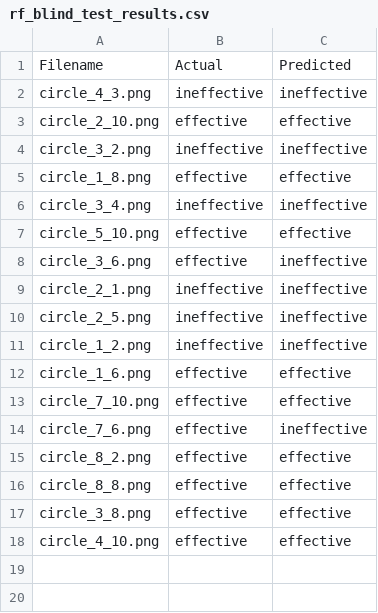
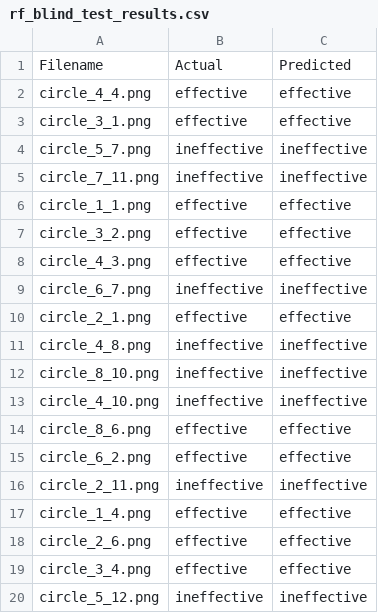
Before and after one commit to samaaloda/phagescan, a CSV file: ml/data/rf_blind_test_results.csv, drawn as a sheet.

```diff
--- a/ml/data/rf_blind_test_results.csv
+++ b/ml/data/rf_blind_test_results.csv
@@ -1,18 +1,20 @@
 Filename,Actual,Predicted
-circle_4_3.png,ineffective,ineffective
-circle_2_10.png,effective,effective
-circle_3_2.png,ineffective,ineffective
-circle_1_8.png,effective,effective
-circle_3_4.png,ineffective,ineffective
-circle_5_10.png,effective,effective
-circle_3_6.png,effective,ineffective
-circle_2_1.png,ineffective,ineffective
-circle_2_5.png,ineffective,ineffective
-circle_1_2.png,ineffective,ineffective
-circle_1_6.png,effective,effective
-circle_7_10.png,effective,effective
-circle_7_6.png,effective,ineffective
-circle_8_2.png,effective,effective
-circle_8_8.png,effective,effective
-circle_3_8.png,effective,effective
-circle_4_10.png,effective,effective
+circle_4_4.png,effective,effective
+circle_3_1.png,effective,effective
+circle_5_7.png,ineffective,ineffective
+circle_7_11.png,ineffective,ineffective
+circle_1_1.png,effective,effective
+circle_3_2.png,effective,effective
+circle_4_3.png,effective,effective
+circle_6_7.png,ineffective,ineffective
+circle_2_1.png,effective,effective
+circle_4_8.png,ineffective,ineffective
+circle_8_10.png,ineffective,ineffective
+circle_4_10.png,ineffective,ineffective
+circle_8_6.png,effective,effective
+circle_6_2.png,effective,effective
+circle_2_11.png,ineffective,ineffective
+circle_1_4.png,effective,effective
+circle_2_6.png,effective,effective
+circle_3_4.png,effective,effective
+circle_5_12.png,ineffective,ineffective
```
Also changed, not shown: 24 other files.
